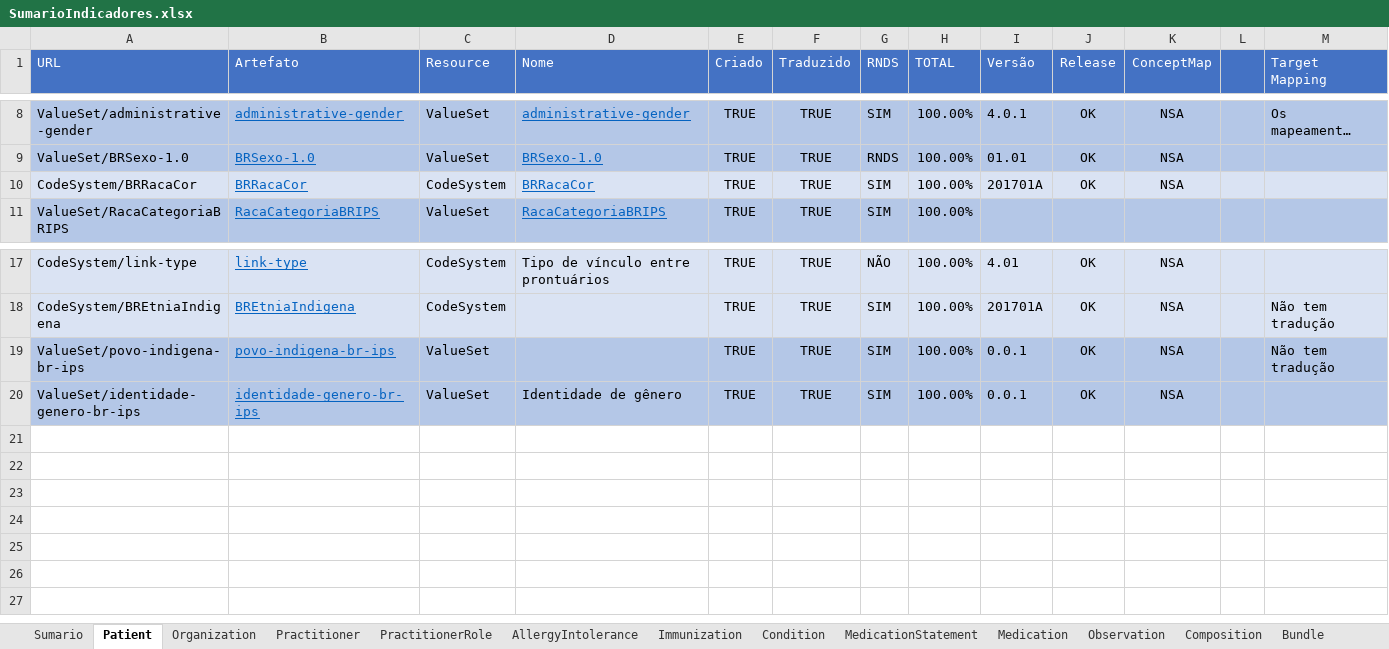
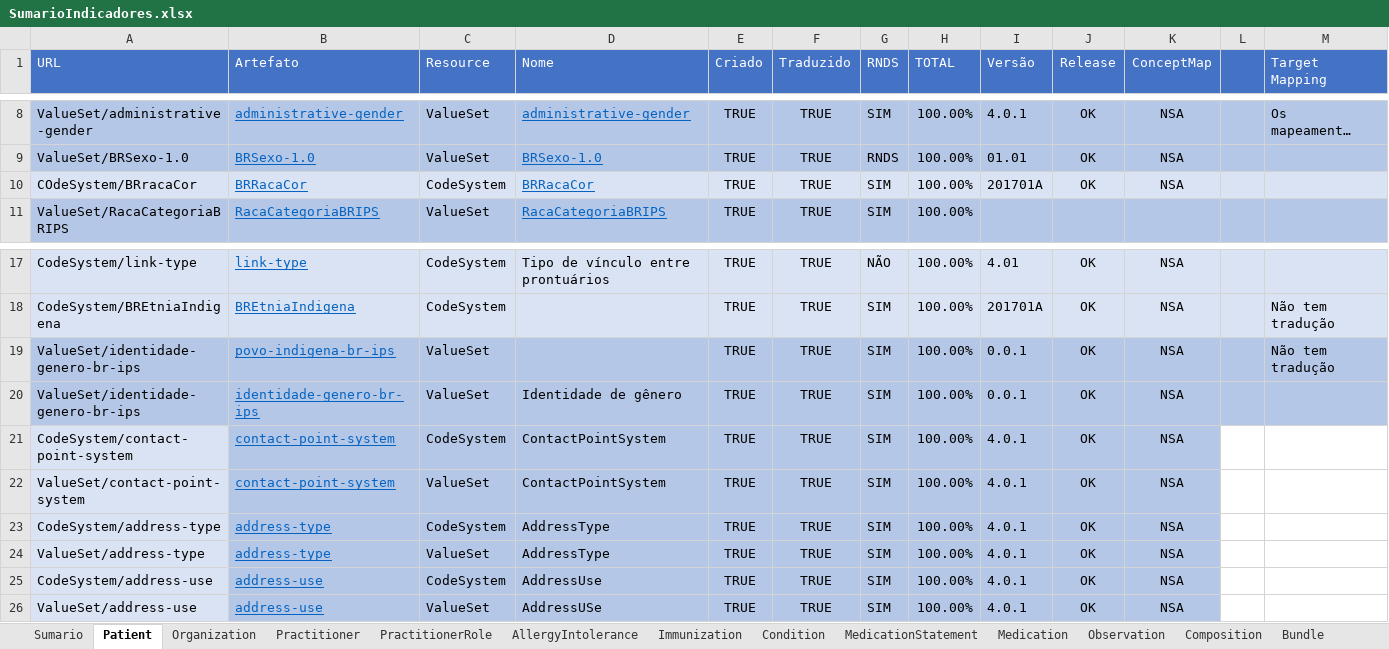
Before and after one commit to moaassis/https-git-codecommit.sa-east-1.amazonaws.com-v1-repos-ips-brasil-documentos, an Excel workbook: Gestão do Projeto/Indicadores/SumarioIndicadores.xlsx, sheet Patient, drawn as a sheet; only a part is shown, gaps mark what is left out; long unchanged cells end in …; values as stored, in another font and other column widths than the file's, no borders; rows hold the shown columns only; the diff names each change by its address in the sheet, - before the commit and + after, or states it on an @@ line.

Commit message:
Update SumarioIndicadores.xlsx

```diff
--- a/Gestão do Projeto/Indicadores/SumarioIndicadores.xlsx (sheet Patient)
+++ b/Gestão do Projeto/Indicadores/SumarioIndicadores.xlsx (sheet Patient)
-A10 (URL): CodeSystem/BRRacaCor
+A10 (URL): COdeSystem/BRracaCor
-A19 (URL): ValueSet/povo-indigena-br-ips
+A19 (URL): ValueSet/identidade-genero-br-ips
+row 21: CodeSystem/contact-point-system | contact-point-system | CodeSystem | ContactPointSystem | TRUE | TRUE | SIM | 100.00% | 4.0.1 | OK | NSA
+row 22: ValueSet/contact-point-system | contact-point-system | ValueSet | ContactPointSystem | TRUE | TRUE | SIM | 100.00% | 4.0.1 | OK | NSA
+row 23: CodeSystem/address-type | address-type | CodeSystem | AddressType | TRUE | TRUE | SIM | 100.00% | 4.0.1 | OK | NSA
+row 24: ValueSet/address-type | address-type | ValueSet | AddressType | TRUE | TRUE | SIM | 100.00% | 4.0.1 | OK | NSA
+row 25: CodeSystem/address-use | address-use | CodeSystem | AddressUse | TRUE | TRUE | SIM | 100.00% | 4.0.1 | OK | NSA
+row 26: ValueSet/address-use | address-use | ValueSet | AddressUSe | TRUE | TRUE | SIM | 100.00% | 4.0.1 | OK | NSA
```
